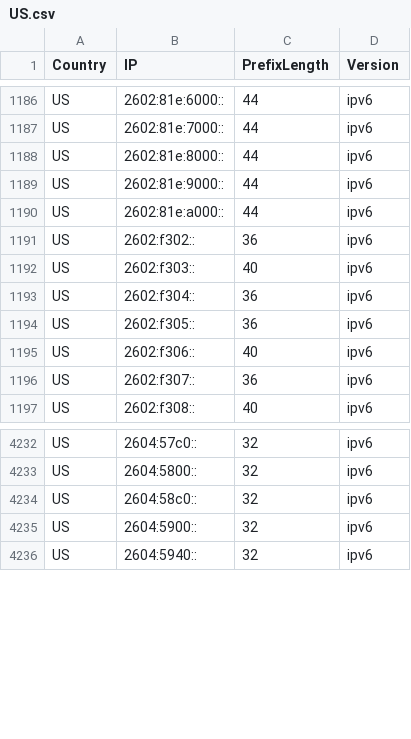
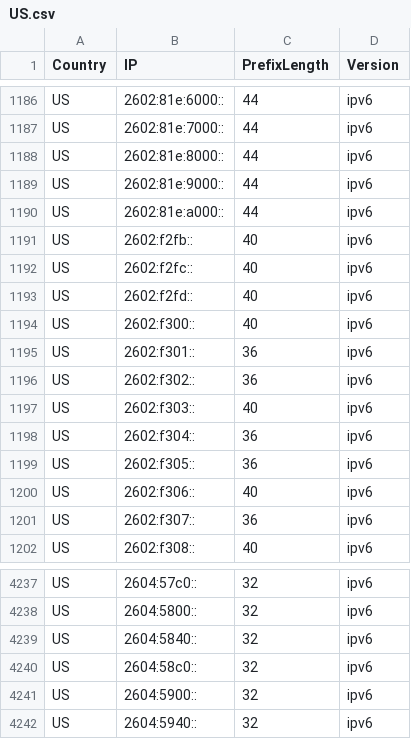
Before and after one commit to Palasito/Official-IANA-IP-blocks, a CSV file: CSV/IPV6/US.csv, drawn as a sheet; only a part is shown, gaps mark what is left out; the diff names each change by its address in the sheet, - before the commit and + after, or states it on an @@ line.

Commit message:
updating sources and list

```diff
--- a/CSV/IPV6/US.csv
+++ b/CSV/IPV6/US.csv
+row 1191: US | 2602:f2fb:: | 40 | ipv6
+row 1192: US | 2602:f2fc:: | 40 | ipv6
+row 1193: US | 2602:f2fd:: | 40 | ipv6
+row 1194: US | 2602:f300:: | 40 | ipv6
+row 1195: US | 2602:f301:: | 36 | ipv6
+row 4239: US | 2604:5840:: | 32 | ipv6
```
Also changed, not shown: CSV/IPV4/BR.csv, CSV/IPV4/MX.csv, 34 other files.
